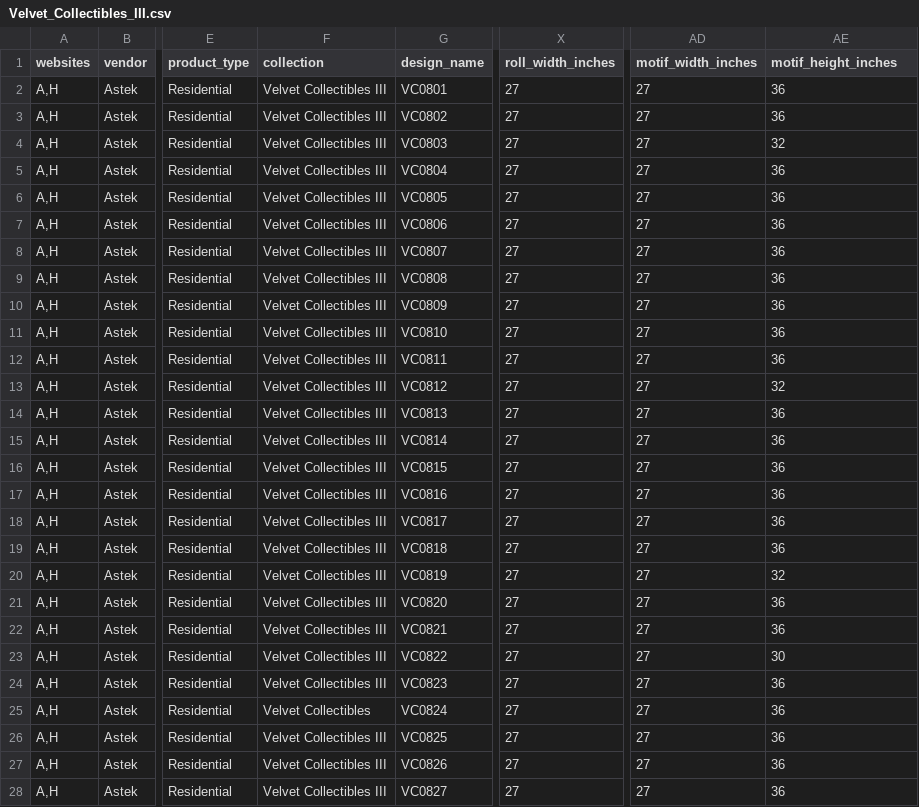
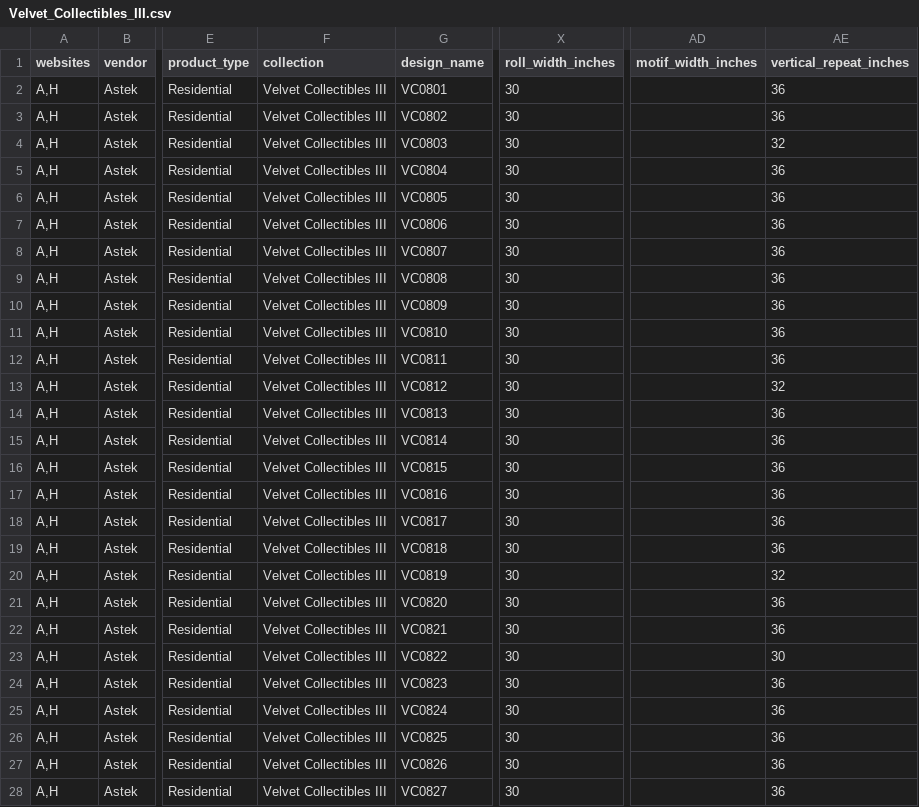
Before and after one commit to astek-inc/astek-catalog, a CSV file: db/seeds/Velvet_Collectibles_III.csv, drawn as a sheet; only a part is shown, gaps mark what is left out; the diff covers the shown part only; the diff names each change by its address in the sheet, - before the commit and + after, or states it on an @@ line.

Commit message:
Add new seed data for Velvet Collectibles III collection

```diff
--- a/db/seeds/Velvet_Collectibles_III.csv
+++ b/db/seeds/Velvet_Collectibles_III.csv
-AE1: motif_height_inches
+AE1: vertical_repeat_inches
-X2:X28 (roll_width_inches): 27
+X2:X28 (roll_width_inches): 30
-AD2:AD28 (motif_width_inches): 27
+AD2:AD28 (motif_width_inches): (empty)
-F25 (collection): Velvet Collectibles
+F25 (collection): Velvet Collectibles III
```
Also changed, not shown: 64 edited cells elsewhere in this file.
